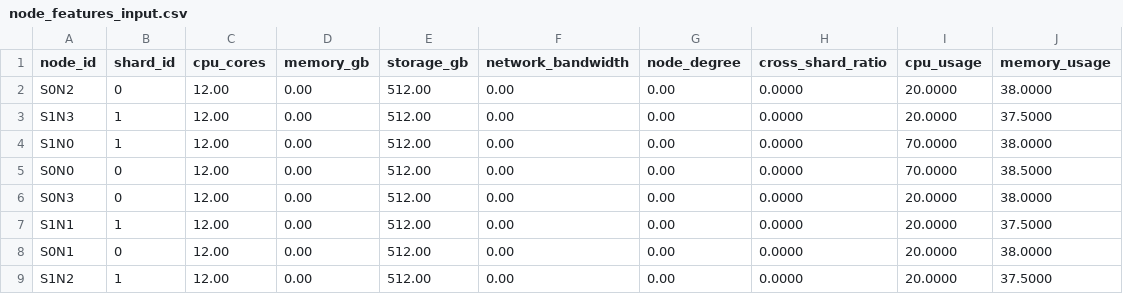
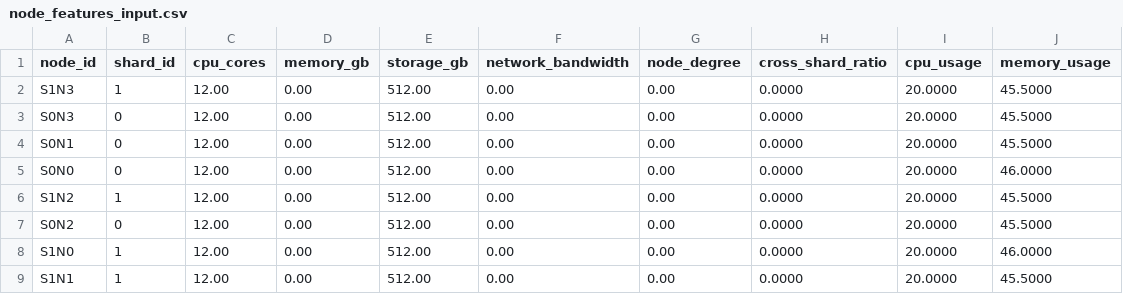
Before and after one commit to wiggle12138/blockemulator720, a CSV file: node_features_input.csv, drawn as a sheet.

```diff
--- a/node_features_input.csv
+++ b/node_features_input.csv
@@ -1,9 +1,9 @@
 node_id,shard_id,cpu_cores,memory_gb,storage_gb,network_bandwidth,node_degree,cross_shard_ratio,cpu_usage,memory_usage
-S0N2,0,12.00,0.00,512.00,0.00,0.00,0.0000,20.0000,38.0000
-S1N3,1,12.00,0.00,512.00,0.00,0.00,0.0000,20.0000,37.5000
-S1N0,1,12.00,0.00,512.00,0.00,0.00,0.0000,70.0000,38.0000
-S0N0,0,12.00,0.00,512.00,0.00,0.00,0.0000,70.0000,38.5000
-S0N3,0,12.00,0.00,512.00,0.00,0.00,0.0000,20.0000,38.0000
-S1N1,1,12.00,0.00,512.00,0.00,0.00,0.0000,20.0000,37.5000
-S0N1,0,12.00,0.00,512.00,0.00,0.00,0.0000,20.0000,38.0000
-S1N2,1,12.00,0.00,512.00,0.00,0.00,0.0000,20.0000,37.5000
+S1N3,1,12.00,0.00,512.00,0.00,0.00,0.0000,20.0000,45.5000
+S0N3,0,12.00,0.00,512.00,0.00,0.00,0.0000,20.0000,45.5000
+S0N1,0,12.00,0.00,512.00,0.00,0.00,0.0000,20.0000,45.5000
+S0N0,0,12.00,0.00,512.00,0.00,0.00,0.0000,20.0000,46.0000
+S1N2,1,12.00,0.00,512.00,0.00,0.00,0.0000,20.0000,45.5000
+S0N2,0,12.00,0.00,512.00,0.00,0.00,0.0000,20.0000,45.5000
+S1N0,1,12.00,0.00,512.00,0.00,0.00,0.0000,20.0000,46.0000
+S1N1,1,12.00,0.00,512.00,0.00,0.00,0.0000,20.0000,45.5000
```
Also changed, not shown: docker/expTest/node_features_final.csv, docker/expTest/result/supervisor_measureOutput/Average_TPS.csv, 38 other files.
